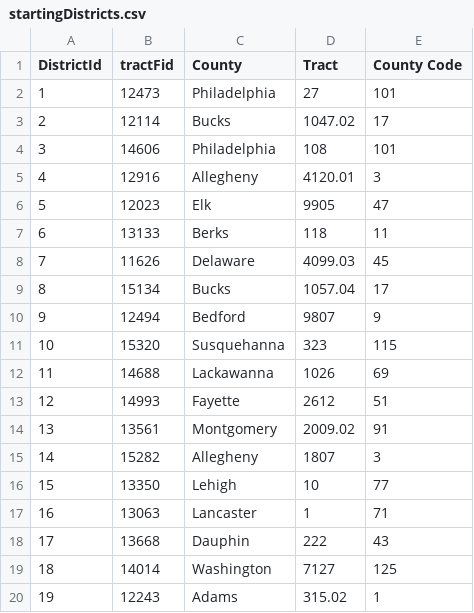
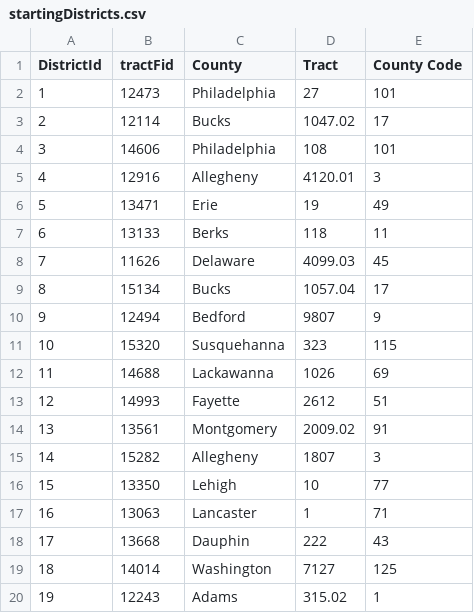
Before and after one commit to frnkthtnk101/redisticting_game, a CSV file: cpp/startingDistricts.csv, drawn as a sheet.

```diff
--- a/cpp/startingDistricts.csv
+++ b/cpp/startingDistricts.csv
@@ -5,3 +5,3 @@ DistrictId,tractFid,County,Tract,County Code
 4,12916,Allegheny,4120.01,3
-5,12023,Elk,9905,47
+5,13471,Erie,19,49
 6,13133,Berks,118,11
```
Also changed, not shown: 3 other files.
